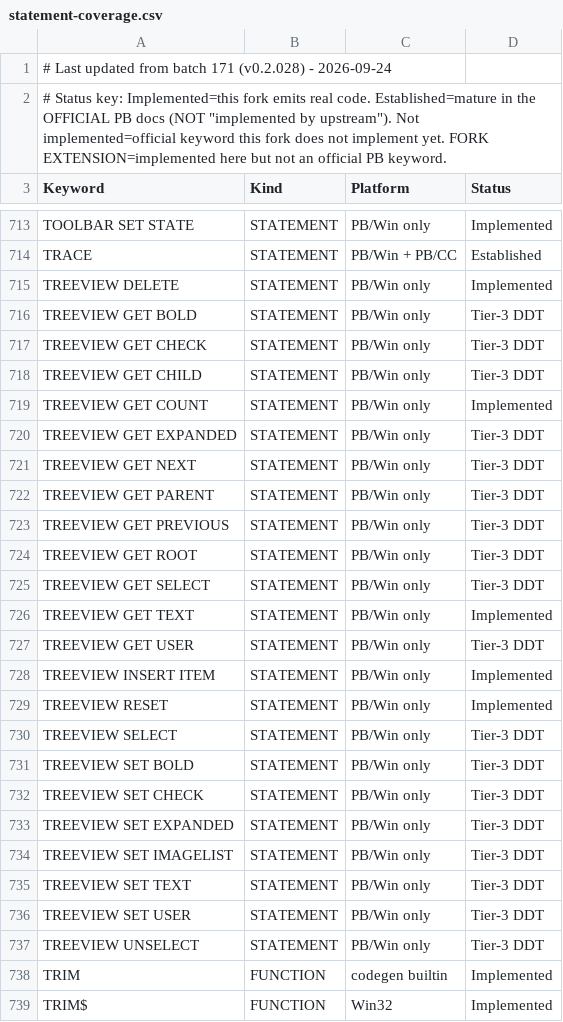
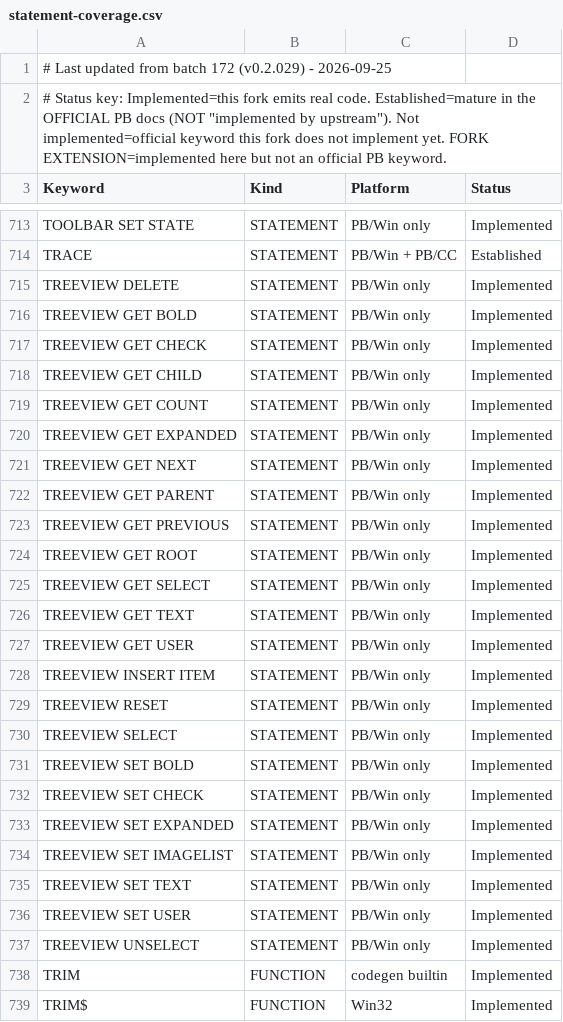
Before and after one commit to hanlokesu/powerbasilisk, a CSV file: docs/statement-coverage.csv, drawn as a sheet; only a part is shown, gaps mark what is left out.

Commit message:
batch 172: TREEVIEW family completed (18 statements) + CONTROL ADD TREEVIEW style/exstyle
Batch 158 had landed 5 of the 23 documented TREEVIEW sub-commands; the other 18
parsed to Statement::Noop, so the compiler reported success while the statement
did nothing.  All 18 now parse, generate code and have runtime implementations,
and 18 coverage rows move from Tier-3 DDT to Implemented.

- parser: parse_treeview_statement now covers GET BOLD/CHECK/CHILD/EXPANDED/
  NEXT/PARENT/PREVIOUS/ROOT/SELECT/USER, SELECT, UNSELECT and SET BOLD/CHECK/
  EXPANDED/IMAGELIST/TEXT/USER
- parser: CONTROL ADD TREEVIEW accepts the documented optional style&/exstyle&.
  An explicit primary style replaces the default rather than adding to it,
  which is the only way %TVS_CHECKBOXES can reach the control; a zero style
  keeps the documented default.  The target variable stays in operand slot 6
  either way, so the existing seven-operand source still compiles
- parser: new peek_treeview_word_upper() reports Token::Next as NEXT.  NEXT is
  the FOR/NEXT keyword token, so TREEVIEW GET NEXT had been parsed as
  Statement::Noop and TREEVIEW SELECT fell through to expression parsing.  The
  helper is scoped to the TREEVIEW family on purpose: widening the shared one
  would also change the COMBOBOX/LISTBOX dispatch
- runtime: six new entry points (get_attr / set_attr / select / unselect /
  set_text / set_imagelist).  GET CHECK tests the state-image index >= 2, so a
  control without %TVS_CHECKBOXES reads back "not checked" instead of claiming
  every item is checked.  Every "no such item" path returns 0 as the help page
  promises, and an unknown control id returns 0 rather than faulting
- codegen: six declares plus eight statement arms; every write-back goes
  through convert_value rather than a raw store
- example: examples/batch172_test.bas drives all 23 forms against a live dialog
  and ends in 0 failed assertions; its exit code is the failure count

Coverage: 857 rows, 639 implemented, 148 established, 0 not implemented,
68 Tier-3, 2 fork extensions, 787 available.

```diff
--- a/docs/statement-coverage.csv
+++ b/docs/statement-coverage.csv
@@ -1,2 +1,2 @@
-# Last updated from batch 171 (v0.2.028) - 2026-09-24,,,,
+# Last updated from batch 172 (v0.2.029) - 2026-09-25,,,,
 "# Status key: Implemented=this fork emits real code. Established=mature in the OFFICIAL PB docs (NOT ""implemented by upstream""). Not implemented=official keyword this fork does not implement yet. FORK EXTENSION=implemented here but not an official PB keyword.",,,
@@ -715,24 +715,24 @@ TRACE,STATEMENT,PB/Win + PB/CC,Established
 TREEVIEW DELETE,STATEMENT,PB/Win only,Implemented
-TREEVIEW GET BOLD,STATEMENT,PB/Win only,Tier-3 DDT
-TREEVIEW GET CHECK,STATEMENT,PB/Win only,Tier-3 DDT
-TREEVIEW GET CHILD,STATEMENT,PB/Win only,Tier-3 DDT
+TREEVIEW GET BOLD,STATEMENT,PB/Win only,Implemented
+TREEVIEW GET CHECK,STATEMENT,PB/Win only,Implemented
+TREEVIEW GET CHILD,STATEMENT,PB/Win only,Implemented
 TREEVIEW GET COUNT,STATEMENT,PB/Win only,Implemented
-TREEVIEW GET EXPANDED,STATEMENT,PB/Win only,Tier-3 DDT
-TREEVIEW GET NEXT,STATEMENT,PB/Win only,Tier-3 DDT
-TREEVIEW GET PARENT,STATEMENT,PB/Win only,Tier-3 DDT
-TREEVIEW GET PREVIOUS,STATEMENT,PB/Win only,Tier-3 DDT
-TREEVIEW GET ROOT,STATEMENT,PB/Win only,Tier-3 DDT
-TREEVIEW GET SELECT,STATEMENT,PB/Win only,Tier-3 DDT
+TREEVIEW GET EXPANDED,STATEMENT,PB/Win only,Implemented
+TREEVIEW GET NEXT,STATEMENT,PB/Win only,Implemented
+TREEVIEW GET PARENT,STATEMENT,PB/Win only,Implemented
+TREEVIEW GET PREVIOUS,STATEMENT,PB/Win only,Implemented
+TREEVIEW GET ROOT,STATEMENT,PB/Win only,Implemented
+TREEVIEW GET SELECT,STATEMENT,PB/Win only,Implemented
 TREEVIEW GET TEXT,STATEMENT,PB/Win only,Implemented
-TREEVIEW GET USER,STATEMENT,PB/Win only,Tier-3 DDT
+TREEVIEW GET USER,STATEMENT,PB/Win only,Implemented
 TREEVIEW INSERT ITEM,STATEMENT,PB/Win only,Implemented
 TREEVIEW RESET,STATEMENT,PB/Win only,Implemented
-TREEVIEW SELECT,STATEMENT,PB/Win only,Tier-3 DDT
-TREEVIEW SET BOLD,STATEMENT,PB/Win only,Tier-3 DDT
-TREEVIEW SET CHECK,STATEMENT,PB/Win only,Tier-3 DDT
-TREEVIEW SET EXPANDED,STATEMENT,PB/Win only,Tier-3 DDT
-TREEVIEW SET IMAGELIST,STATEMENT,PB/Win only,Tier-3 DDT
-TREEVIEW SET TEXT,STATEMENT,PB/Win only,Tier-3 DDT
-TREEVIEW SET USER,STATEMENT,PB/Win only,Tier-3 DDT
-TREEVIEW UNSELECT,STATEMENT,PB/Win only,Tier-3 DDT
+TREEVIEW SELECT,STATEMENT,PB/Win only,Implemented
+TREEVIEW SET BOLD,STATEMENT,PB/Win only,Implemented
+TREEVIEW SET CHECK,STATEMENT,PB/Win only,Implemented
+TREEVIEW SET EXPANDED,STATEMENT,PB/Win only,Implemented
+TREEVIEW SET IMAGELIST,STATEMENT,PB/Win only,Implemented
+TREEVIEW SET TEXT,STATEMENT,PB/Win only,Implemented
+TREEVIEW SET USER,STATEMENT,PB/Win only,Implemented
+TREEVIEW UNSELECT,STATEMENT,PB/Win only,Implemented
 TRIM,FUNCTION,codegen builtin,Implemented
```
Also changed, not shown: 6 other files.
